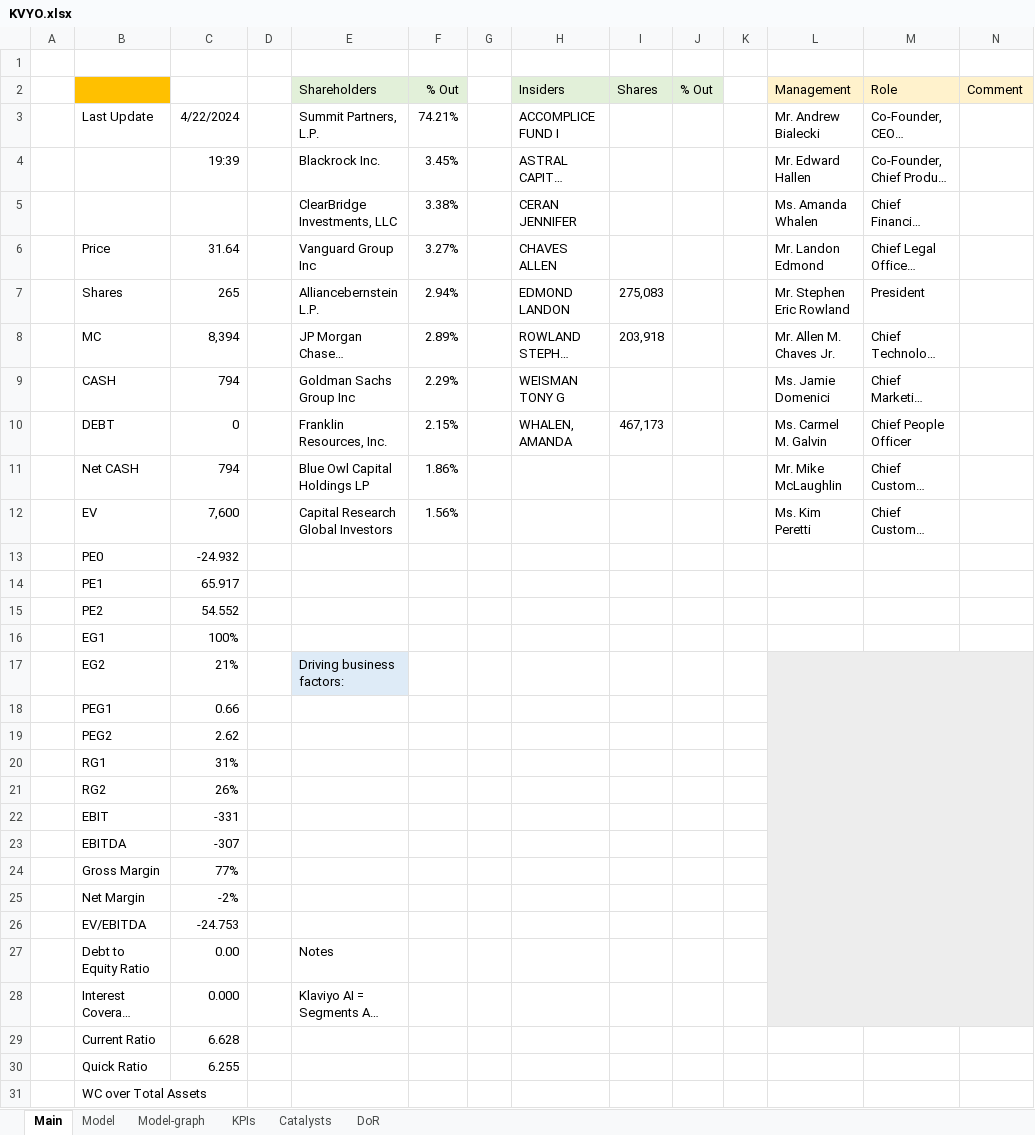
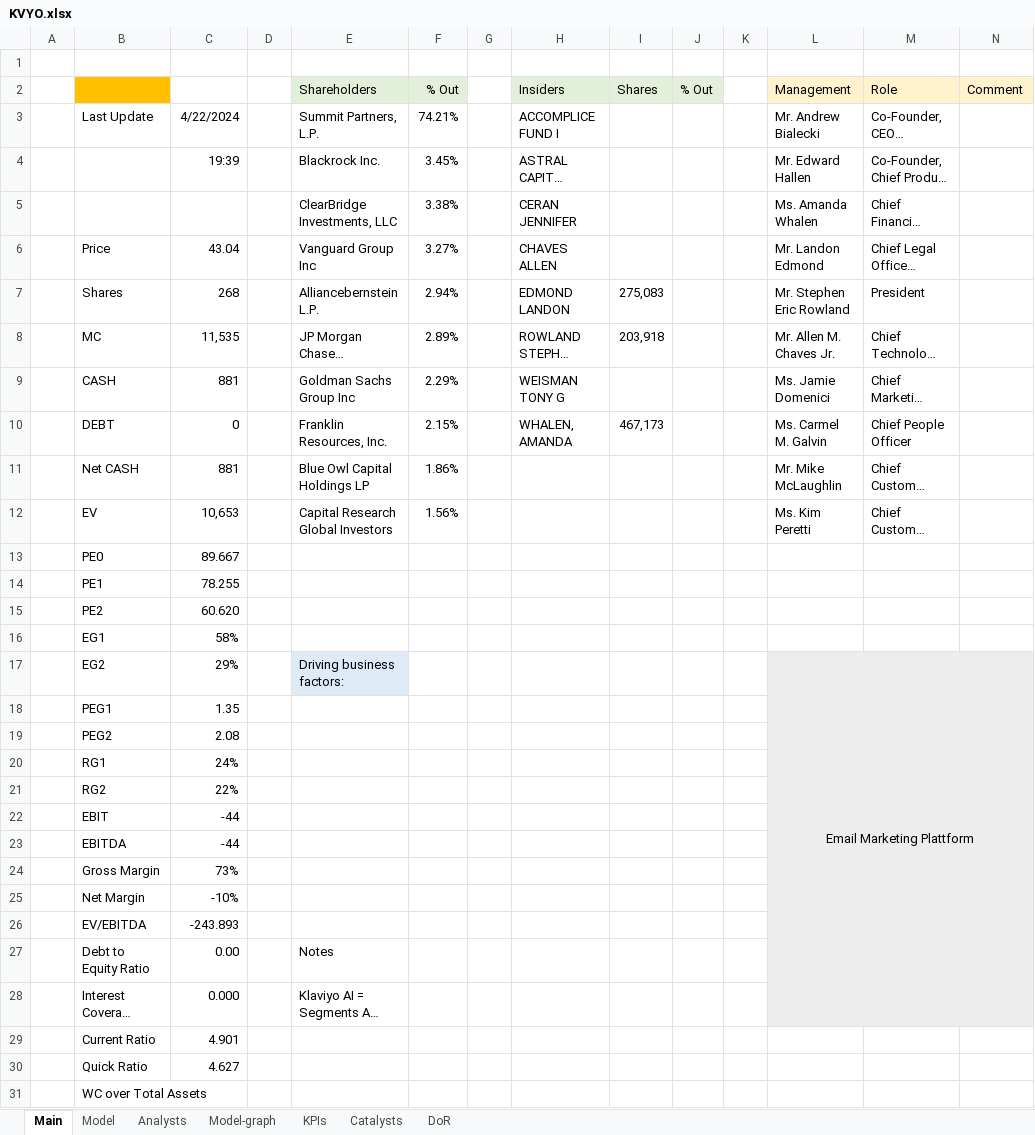
Before and after one commit to simonburghardt1/models, an Excel workbook: Business - Technology Services/KVYO.xlsx, sheet Main, drawn as a sheet; only a part is shown; long unchanged cells end in …; values as stored, in another font and other column widths than the file's, no borders; the diff covers the shown part only; the diff names each change by its address in the sheet, - before the commit and + after, or states it on an @@ line.

```diff
--- a/Business - Technology Services/KVYO.xlsx (sheet Main)
+++ b/Business - Technology Services/KVYO.xlsx (sheet Main)
+sheet tab: Analysts
-C6: 31.64
+C6: 43.04
-C7: 265
+C7: 268
-C8: 8,394
+C8: 11,535
-C9: 794
+C9: 881
-C11: 794
+C11: 881
-C12: 7,600
+C12: 10,653
-C13: -24.932
+C13: 89.667
-C14: 65.917
+C14: 78.255
-C15: 54.552
+C15: 60.620
-C16: 100%
+C16: 58%
-C17: 21%
+C17: 29%
-L17 (Management): (empty)
+L17 (Management): Email Marketing Plattform
-C18: 0.66
+C18: 1.35
-C19: 2.62
+C19: 2.08
-C20: 31%
+C20: 24%
-C21: 26%
+C21: 22%
-C22: -331
+C22: -44
-C23: -307
+C23: -44
-C24: 77%
+C24: 73%
-C25: -2%
+C25: -10%
-C26: -24.753
+C26: -243.893
-C29: 6.628
+C29: 4.901
-C30: 6.255
+C30: 4.627
```
Also changed, not shown: 3 edited cells elsewhere in this sheet, sheet Model, formulas that keep their value, charts or pictures, x_template.xlsx.
